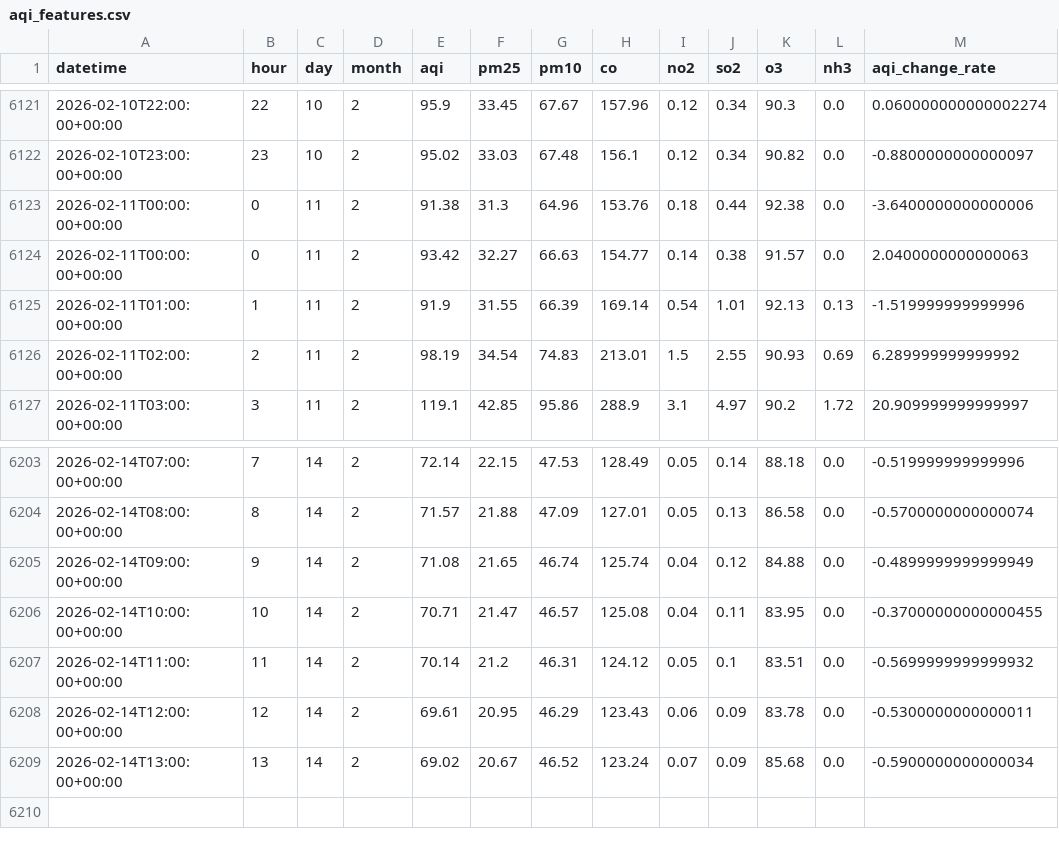
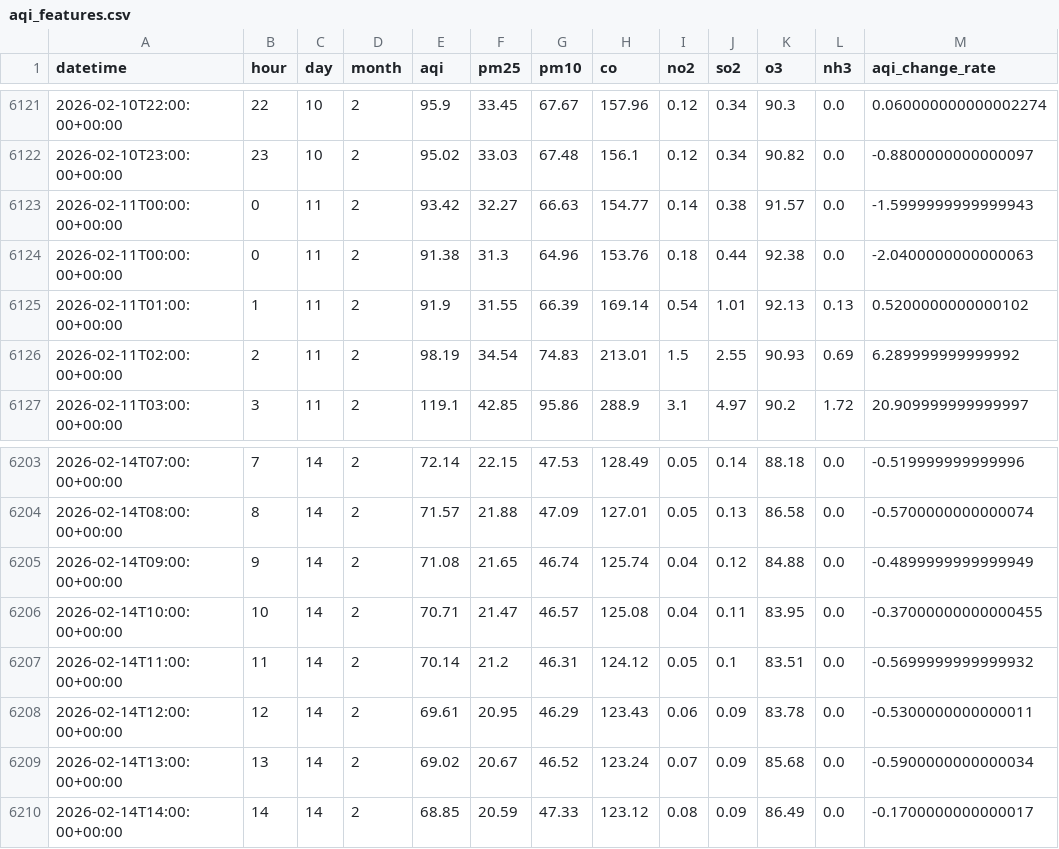
Before and after one commit to QuntaraMuhammadAshraf23/AQIPrediction, a CSV file: data/aqi_features.csv, drawn as a sheet; only a part is shown, gaps mark what is left out.

```diff
--- a/data/aqi_features.csv
+++ b/data/aqi_features.csv
@@ -6122,5 +6122,5 @@ datetime,hour,day,month,aqi,pm25,pm10,co,no2,so2,o3,nh3,aqi_change_rate
 2026-02-10T23:00:00+00:00,23,10,2,95.02,33.03,67.48,156.1,0.12,0.34,90.82,0.0,-0.8800000000000097
-2026-02-11T00:00:00+00:00,0,11,2,91.38,31.3,64.96,153.76,0.18,0.44,92.38,0.0,-3.6400000000000006
-2026-02-11T00:00:00+00:00,0,11,2,93.42,32.27,66.63,154.77,0.14,0.38,91.57,0.0,2.0400000000000063
-2026-02-11T01:00:00+00:00,1,11,2,91.9,31.55,66.39,169.14,0.54,1.01,92.13,0.13,-1.519999999999996
+2026-02-11T00:00:00+00:00,0,11,2,93.42,32.27,66.63,154.77,0.14,0.38,91.57,0.0,-1.5999999999999943
+2026-02-11T00:00:00+00:00,0,11,2,91.38,31.3,64.96,153.76,0.18,0.44,92.38,0.0,-2.0400000000000063
+2026-02-11T01:00:00+00:00,1,11,2,91.9,31.55,66.39,169.14,0.54,1.01,92.13,0.13,0.5200000000000102
 2026-02-11T02:00:00+00:00,2,11,2,98.19,34.54,74.83,213.01,1.5,2.55,90.93,0.69,6.289999999999992
@@ -6209 +6209,2 @@ datetime,hour,day,month,aqi,pm25,pm10,co,no2,so2,o3,nh3,aqi_change_rate
 2026-02-14T13:00:00+00:00,13,14,2,69.02,20.67,46.52,123.24,0.07,0.09,85.68,0.0,-0.5900000000000034
+2026-02-14T14:00:00+00:00,14,14,2,68.85,20.59,47.33,123.12,0.08,0.09,86.49,0.0,-0.1700000000000017
```
Also changed, not shown: predictions/aqi_predictions_3days.csv.
